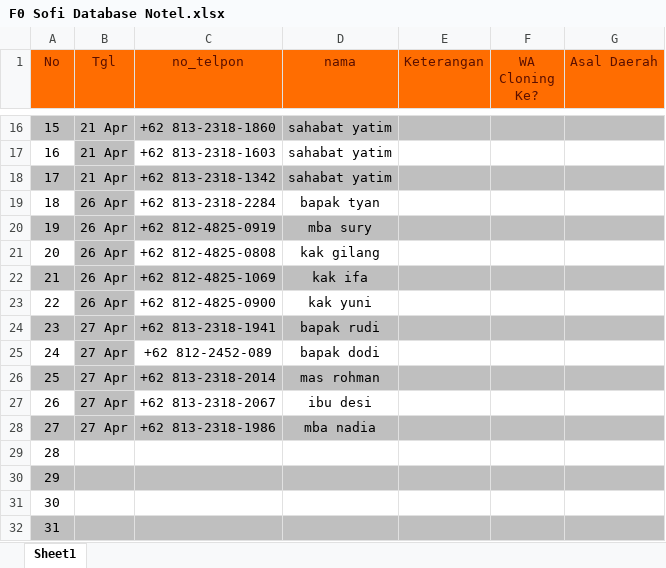
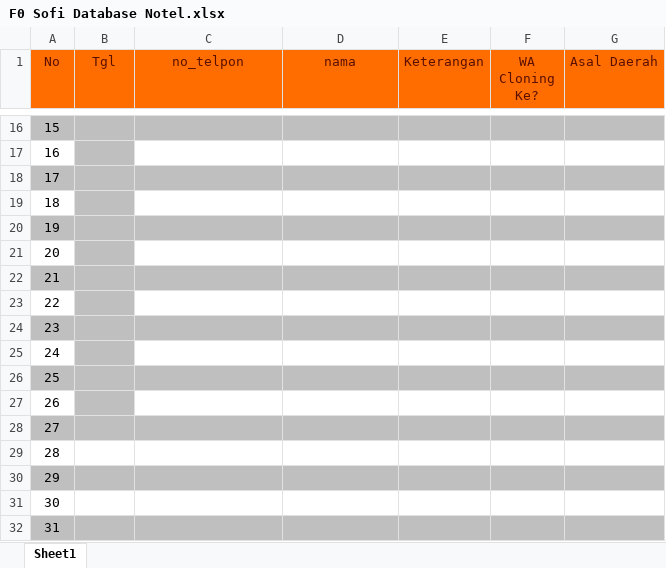
Before and after one commit to UcupYabuki/Yabuki_Data, an Excel workbook: database/orang/sofi/exel_boomber_sofi/F0 Sofi Database Notel.xlsx, sheet Sheet1, drawn as a sheet; only a part is shown, gaps mark what is left out; values as stored, in another font and other column widths than the file's, no borders; the diff covers the shown part only; the diff names each change by its address in the sheet, - before the commit and + after, or states it on an @@ line.

```diff
--- a/database/orang/sofi/exel_boomber_sofi/F0 Sofi Database Notel.xlsx (sheet Sheet1)
+++ b/database/orang/sofi/exel_boomber_sofi/F0 Sofi Database Notel.xlsx (sheet Sheet1)
-B16:B18 (Tgl): 21 Apr
+B16:B18 (Tgl): (empty)
-C16 (no_telpon): +62 813-2318-1860
+C16 (no_telpon): (empty)
-D16:D18 (nama): sahabat yatim
+D16:D18 (nama): (empty)
-C17 (no_telpon): +62 813-2318-1603
+C17 (no_telpon): (empty)
-C18 (no_telpon): +62 813-2318-1342
+C18 (no_telpon): (empty)
-B19:B23 (Tgl): 26 Apr
+B19:B23 (Tgl): (empty)
-C19 (no_telpon): +62 813-2318-2284
+C19 (no_telpon): (empty)
-D19 (nama): bapak tyan
+D19 (nama): (empty)
-C20 (no_telpon): +62 812-4825-0919
+C20 (no_telpon): (empty)
-D20 (nama): mba sury
+D20 (nama): (empty)
-C21 (no_telpon): +62 812-4825-0808
+C21 (no_telpon): (empty)
-D21 (nama): kak gilang
+D21 (nama): (empty)
-C22 (no_telpon): +62 812-4825-1069
+C22 (no_telpon): (empty)
-D22 (nama): kak ifa
+D22 (nama): (empty)
-C23 (no_telpon): +62 812-4825-0900
+C23 (no_telpon): (empty)
-D23 (nama): kak yuni
+D23 (nama): (empty)
-B24:B28 (Tgl): 27 Apr
+B24:B28 (Tgl): (empty)
-C24 (no_telpon): +62 813-2318-1941
+C24 (no_telpon): (empty)
-D24 (nama): bapak rudi
+D24 (nama): (empty)
-C25 (no_telpon): +62 812-2452-089
+C25 (no_telpon): (empty)
-D25 (nama): bapak dodi
+D25 (nama): (empty)
-C26 (no_telpon): +62 813-2318-2014
+C26 (no_telpon): (empty)
-D26 (nama): mas rohman
+D26 (nama): (empty)
-C27 (no_telpon): +62 813-2318-2067
+C27 (no_telpon): (empty)
-D27 (nama): ibu desi
+D27 (nama): (empty)
-C28 (no_telpon): +62 813-2318-1986
+C28 (no_telpon): (empty)
-D28 (nama): mba nadia
+D28 (nama): (empty)
```
Also changed, not shown: 42 edited cells elsewhere in this sheet, database/orang/lulu/exel_boomber_lulu/F0 Lulu Database Notel.xlsx, 50 other files.
